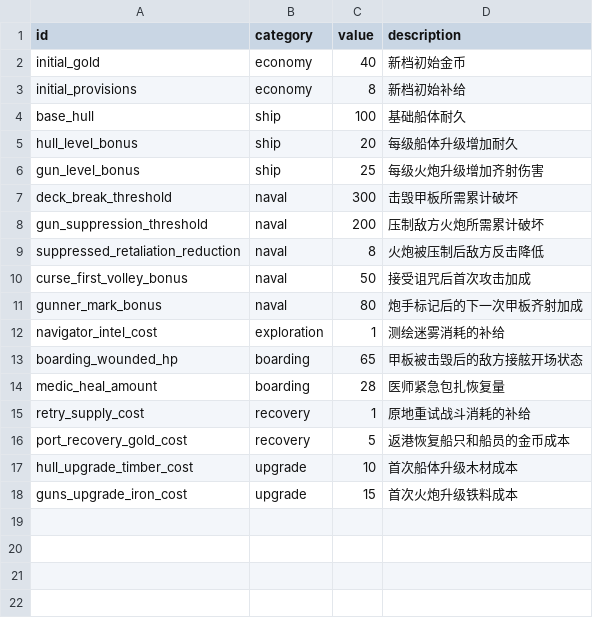
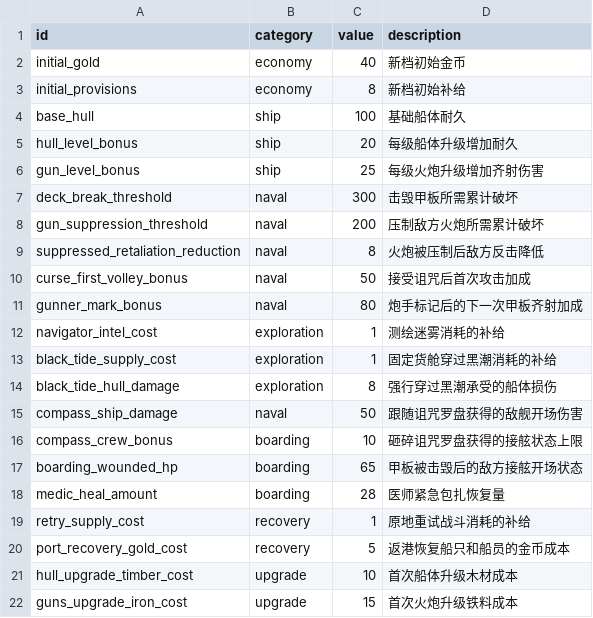
Before and after one commit to LuckyLee07/PirateExplore, a CSV file: design/v2/data/balance.csv, drawn as a sheet.

```diff
--- a/design/v2/data/balance.csv
+++ b/design/v2/data/balance.csv
@@ -12,2 +12,6 @@ gunner_mark_bonus,naval,80,炮手标记后的下一次甲板齐射加成
 navigator_intel_cost,exploration,1,测绘迷雾消耗的补给
+black_tide_supply_cost,exploration,1,固定货舱穿过黑潮消耗的补给
+black_tide_hull_damage,exploration,8,强行穿过黑潮承受的船体损伤
+compass_ship_damage,naval,50,跟随诅咒罗盘获得的敌舰开场伤害
+compass_crew_bonus,boarding,10,砸碎诅咒罗盘获得的接舷状态上限
 boarding_wounded_hp,boarding,65,甲板被击毁后的敌方接舷开场状态
```
Also changed, not shown: design/v2/data/dialogue.csv, design/v2/data/event.csv, 34 other files.
